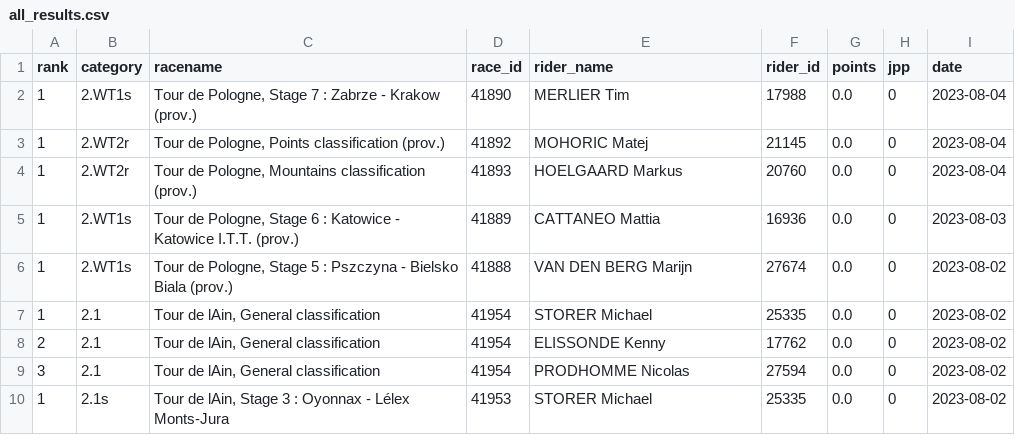
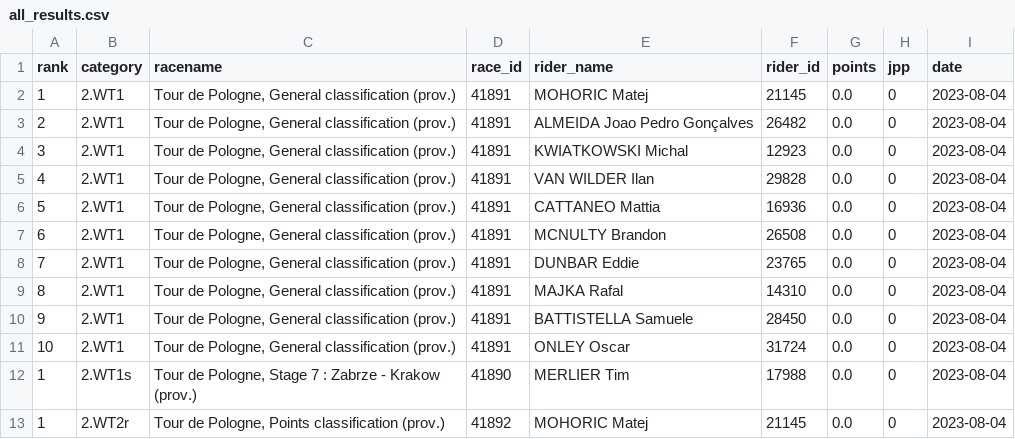
Before and after one commit to wijnandb/wielerspel2023, a CSV file: _data/all_results.csv, drawn as a sheet; only a part is shown; the shorter side is filled out with more unchanged rows; the diff names each change by its address in the sheet, - before the commit and + after, or states it on an @@ line.

Commit message:
New results at 2023-08-04T20:10:34

```diff
--- a/_data/all_results.csv
+++ b/_data/all_results.csv
+row 2: 1 | 2.WT1 | Tour de Pologne, General classification (prov.) | 41891 | MOHORIC Matej | 21145 | 0.0 | 0 | 2023-08-04
+row 3: 2 | 2.WT1 | Tour de Pologne, General classification (prov.) | 41891 | ALMEIDA Joao Pedro Gonçalves | 26482 | 0.0 | 0 | 2023-08-04
+row 4: 3 | 2.WT1 | Tour de Pologne, General classification (prov.) | 41891 | KWIATKOWSKI Michal | 12923 | 0.0 | 0 | 2023-08-04
+row 5: 4 | 2.WT1 | Tour de Pologne, General classification (prov.) | 41891 | VAN WILDER Ilan | 29828 | 0.0 | 0 | 2023-08-04
+row 6: 5 | 2.WT1 | Tour de Pologne, General classification (prov.) | 41891 | CATTANEO Mattia | 16936 | 0.0 | 0 | 2023-08-04
+row 7: 6 | 2.WT1 | Tour de Pologne, General classification (prov.) | 41891 | MCNULTY Brandon | 26508 | 0.0 | 0 | 2023-08-04
+row 8: 7 | 2.WT1 | Tour de Pologne, General classification (prov.) | 41891 | DUNBAR Eddie | 23765 | 0.0 | 0 | 2023-08-04
+row 9: 8 | 2.WT1 | Tour de Pologne, General classification (prov.) | 41891 | MAJKA Rafal | 14310 | 0.0 | 0 | 2023-08-04
+row 10: 9 | 2.WT1 | Tour de Pologne, General classification (prov.) | 41891 | BATTISTELLA Samuele | 28450 | 0.0 | 0 | 2023-08-04
+row 11: 10 | 2.WT1 | Tour de Pologne, General classification (prov.) | 41891 | ONLEY Oscar | 31724 | 0.0 | 0 | 2023-08-04
```
Also changed, not shown: _data/latest_results.csv, 1 other file.
